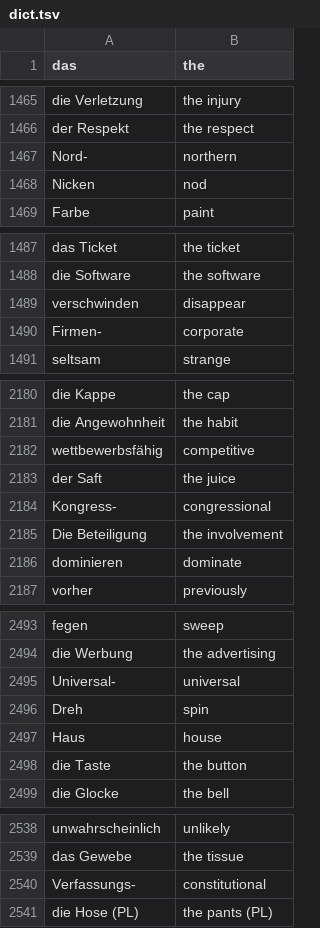
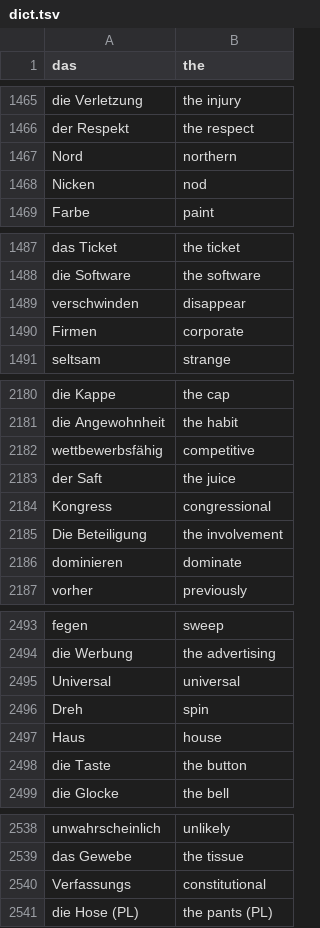
Before and after one commit to lennytmp/german_club, a TSV file: dict.tsv, drawn as a sheet; only a part is shown, gaps mark what is left out; the diff covers the shown part only.

```diff
--- a/dict.tsv
+++ b/dict.tsv
@@ -1466,3 +1466,3 @@ die Verletzung	the injury
 der Respekt	the respect
-Nord-	northern
+Nord	northern
 Nicken	nod
@@ -1489,3 +1489,3 @@ die Software	the software
 verschwinden	disappear
-Firmen-	corporate
+Firmen	corporate
 seltsam	strange
@@ -2183,3 +2183,3 @@ wettbewerbsfähig	competitive
 der Saft	the juice
-Kongress-	congressional
+Kongress	congressional
 Die Beteiligung	the involvement
@@ -2494,3 +2494,3 @@ fegen	sweep
 die Werbung	the advertising
-Universal-	universal
+Universal	universal
 Dreh	spin
@@ -2539,3 +2539,3 @@ unwahrscheinlich	unlikely
 das Gewebe	the tissue
-Verfassungs-	constitutional
+Verfassungs	constitutional
 die Hose (PL)	the pants (PL)
```
Also changed, not shown: 1 removed row and 23 edited cells elsewhere in this file, 1 other file.
